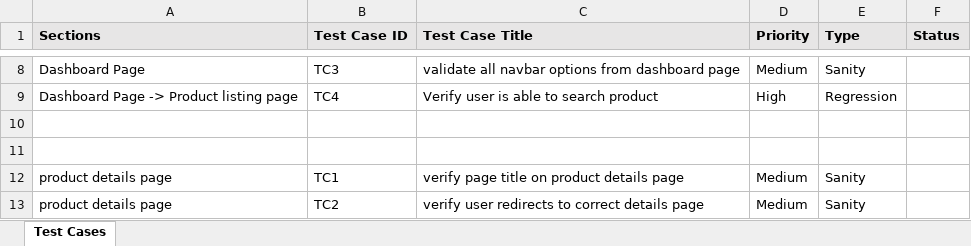
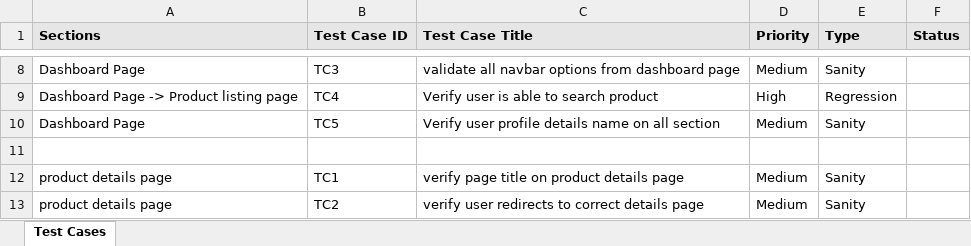
Before and after one commit to RoshanGhadge20/Automation_Framework, an Excel workbook: TestCases/Test Cases Sheet.xlsx, sheet Test Cases, drawn as a sheet; only a part is shown, gaps mark what is left out; values as stored, in another font and other column widths than the file's, no borders; the diff names each change by its address in the sheet, - before the commit and + after, or states it on an @@ line.

Commit message:
updated test case & test details

```diff
--- a/TestCases/Test Cases Sheet.xlsx (sheet Test Cases)
+++ b/TestCases/Test Cases Sheet.xlsx (sheet Test Cases)
-row 10: (empty)
+row 10: Dashboard Page | TC5 | Verify user profile details name on all section | Medium | Sanity
```
Also changed, not shown: 3 other files.
